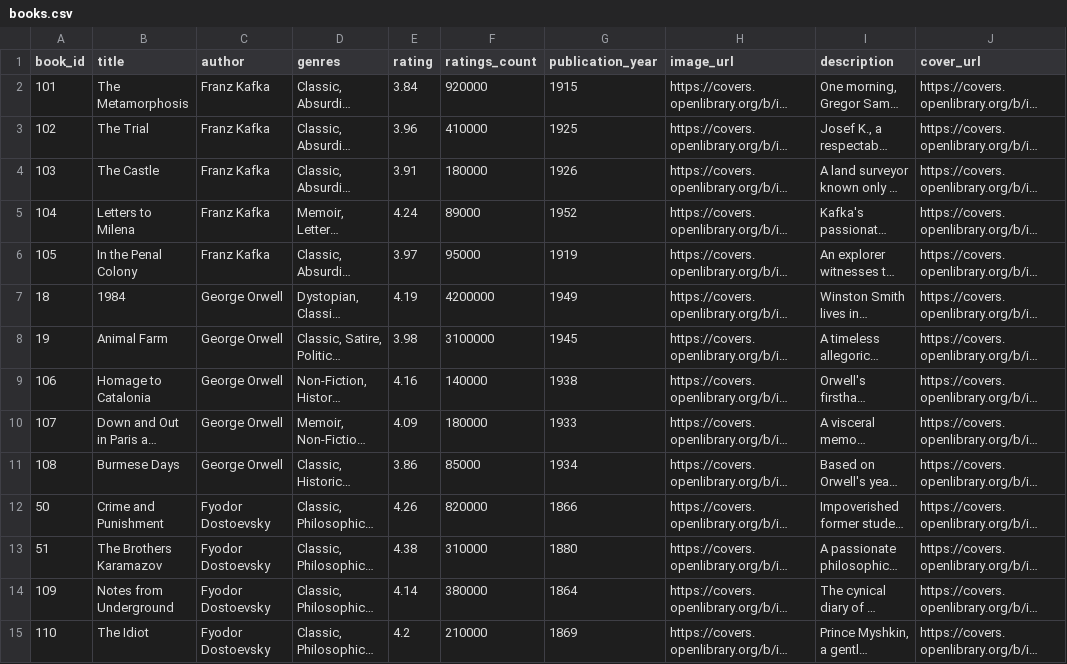
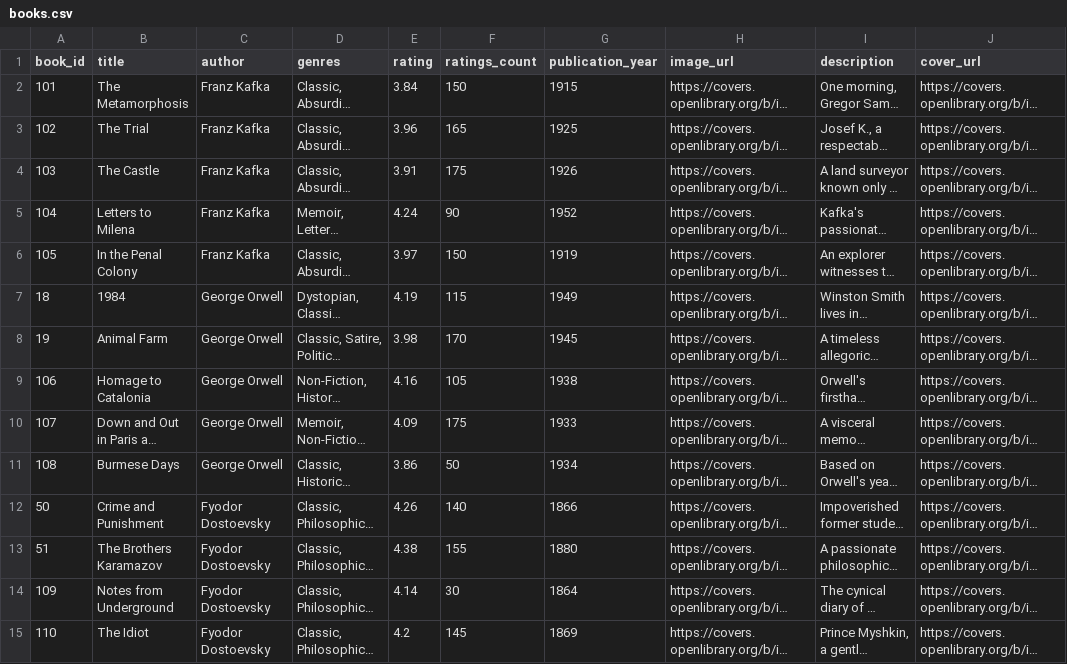
Before and after one commit to suryanrajputvansh-code/book-recommendation-system, a CSV file: data/books.csv, drawn as a sheet; only a part is shown; long unchanged cells end in …; the diff covers the shown part only; the diff names each change by its address in the sheet, - before the commit and + after, or states it on an @@ line.

Commit message:
Update: Scale community ratings count under 200 for realistic curated volume

```diff
--- a/data/books.csv
+++ b/data/books.csv
-F2 (ratings_count): 920000
+F2 (ratings_count): 150
-F3 (ratings_count): 410000
+F3 (ratings_count): 165
-F4 (ratings_count): 180000
+F4 (ratings_count): 175
-F5 (ratings_count): 89000
+F5 (ratings_count): 90
-F6 (ratings_count): 95000
+F6 (ratings_count): 150
-F7 (ratings_count): 4200000
+F7 (ratings_count): 115
-F8 (ratings_count): 3100000
+F8 (ratings_count): 170
-F9 (ratings_count): 140000
+F9 (ratings_count): 105
-F10 (ratings_count): 180000
+F10 (ratings_count): 175
-F11 (ratings_count): 85000
+F11 (ratings_count): 50
-F12 (ratings_count): 820000
+F12 (ratings_count): 140
-F13 (ratings_count): 310000
+F13 (ratings_count): 155
-F14 (ratings_count): 380000
+F14 (ratings_count): 30
-F15 (ratings_count): 210000
+F15 (ratings_count): 145
```
Also changed, not shown: 86 edited cells elsewhere in this file, 4 other files.
